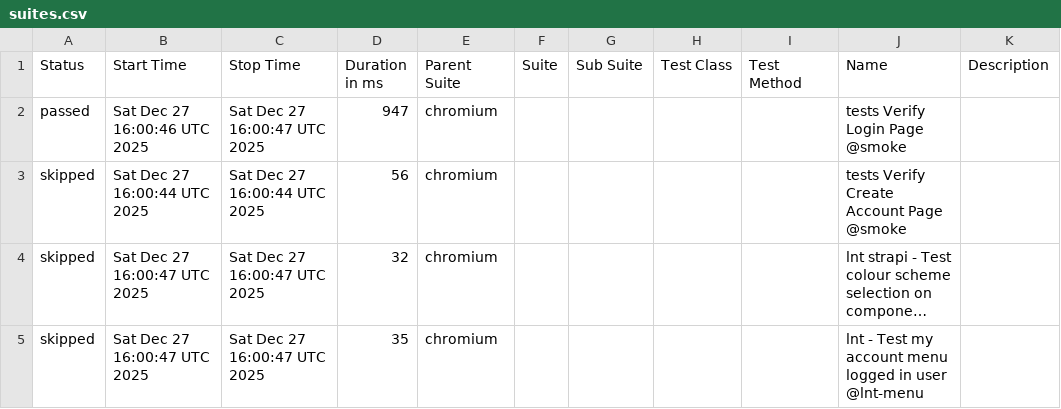
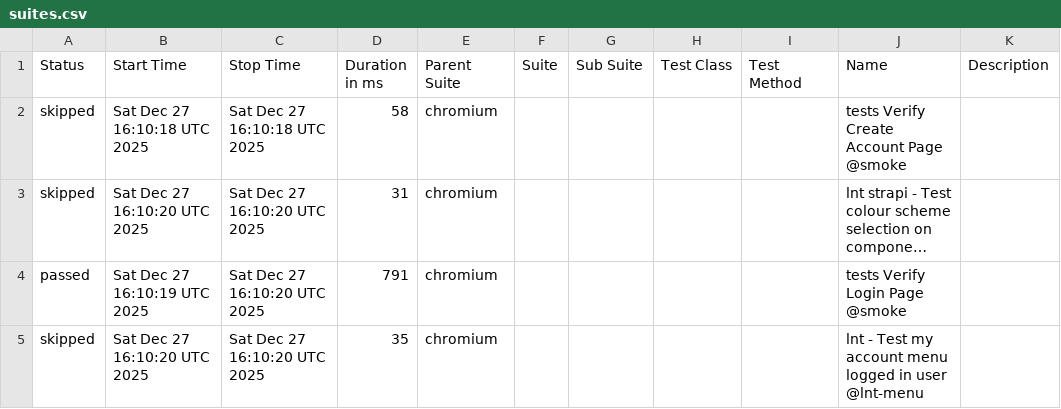
Before and after one commit to Serhiinv/typescript-playwright, a CSV file: allure-report/data/suites.csv, drawn as a sheet; long unchanged cells end in …; removed rows and columns are numbered as before the commit, all else as after; the diff names each change by its address in the sheet, - before the commit and + after, or states it on an @@ line.

```diff
--- a/allure-report/data/suites.csv
+++ b/allure-report/data/suites.csv
-row 2: passed | Sat Dec 27 16:00:46 UTC 2025 | Sat Dec 27 16:00:47 UTC 2025 | 947 | chromium |  |  |  |  | tests Verify Login Page @smoke
-B2 (Start Time): Sat Dec 27 16:00:44 UTC 2025
+B2 (Start Time): Sat Dec 27 16:10:18 UTC 2025
-C2 (Stop Time): Sat Dec 27 16:00:44 UTC 2025
+C2 (Stop Time): Sat Dec 27 16:10:18 UTC 2025
-D2 (Duration in ms): 56
+D2 (Duration in ms): 58
-B3 (Start Time): Sat Dec 27 16:00:47 UTC 2025
+B3 (Start Time): Sat Dec 27 16:10:20 UTC 2025
-C3 (Stop Time): Sat Dec 27 16:00:47 UTC 2025
+C3 (Stop Time): Sat Dec 27 16:10:20 UTC 2025
-D3 (Duration in ms): 32
+D3 (Duration in ms): 31
+row 4: passed | Sat Dec 27 16:10:19 UTC 2025 | Sat Dec 27 16:10:20 UTC 2025 | 791 | chromium |  |  |  |  | tests Verify Login Page @smoke
-B5 (Start Time): Sat Dec 27 16:00:47 UTC 2025
+B5 (Start Time): Sat Dec 27 16:10:20 UTC 2025
-C5 (Stop Time): Sat Dec 27 16:00:47 UTC 2025
+C5 (Stop Time): Sat Dec 27 16:10:20 UTC 2025
```
Also changed, not shown: 25 other files.
